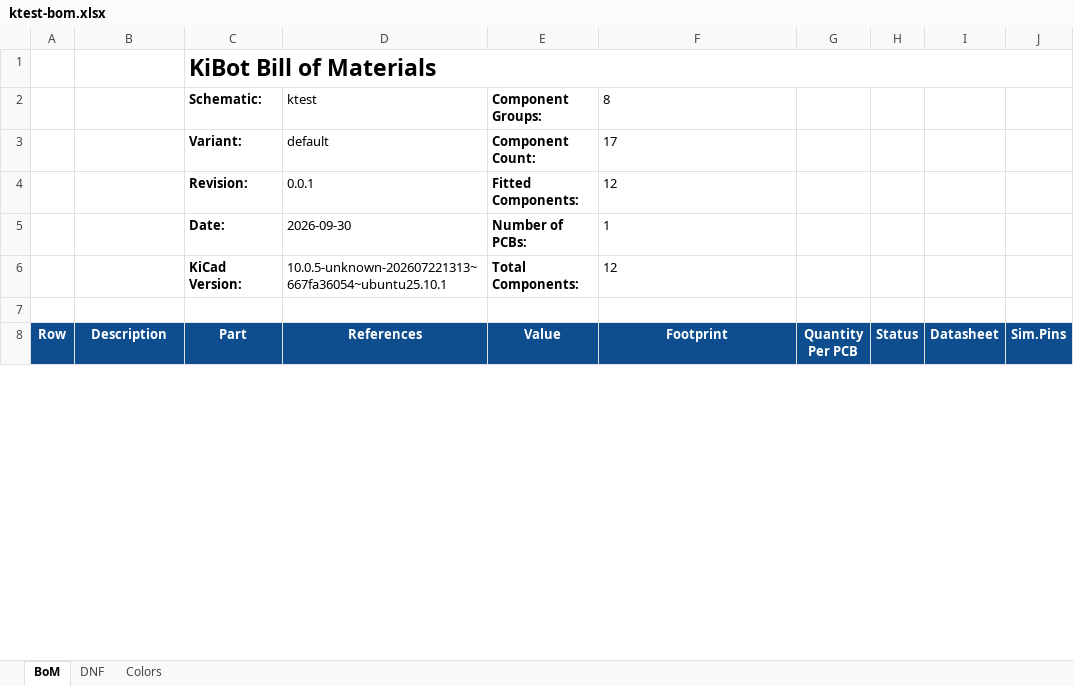
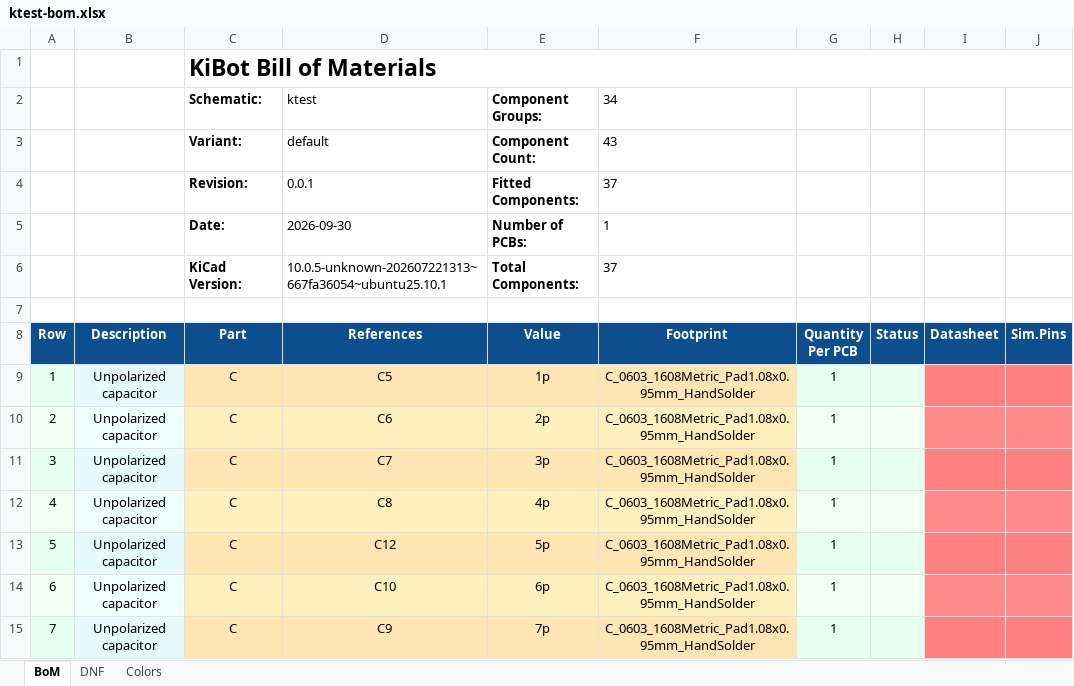
Before and after one commit to FLRHW/ktest, an Excel workbook: output/bom/ktest-bom.xlsx, sheet BoM, drawn as a sheet; only a part is shown; values as stored, in another font and other column widths than the file's, no borders; charts and pictures not drawn; the diff covers the shown part only; the diff names each change by its address in the sheet, - before the commit and + after, or states it on an @@ line.

```diff
--- a/output/bom/ktest-bom.xlsx (sheet BoM)
+++ b/output/bom/ktest-bom.xlsx (sheet BoM)
-F2 (Footprint): 8
+F2 (Footprint): 34
-F3 (Footprint): 17
+F3 (Footprint): 43
-F4 (Footprint): 12
+F4 (Footprint): 37
-F6 (Footprint): 12
+F6 (Footprint): 37
+row 9: 1 | Unpolarized capacitor | C | C5 | 1p | C_0603_1608Metric_Pad1.08x0.95mm_HandSolder | 1
+row 10: 2 | Unpolarized capacitor | C | C6 | 2p | C_0603_1608Metric_Pad1.08x0.95mm_HandSolder | 1
+row 11: 3 | Unpolarized capacitor | C | C7 | 3p | C_0603_1608Metric_Pad1.08x0.95mm_HandSolder | 1
+row 12: 4 | Unpolarized capacitor | C | C8 | 4p | C_0603_1608Metric_Pad1.08x0.95mm_HandSolder | 1
+row 13: 5 | Unpolarized capacitor | C | C12 | 5p | C_0603_1608Metric_Pad1.08x0.95mm_HandSolder | 1
+row 14: 6 | Unpolarized capacitor | C | C10 | 6p | C_0603_1608Metric_Pad1.08x0.95mm_HandSolder | 1
+row 15: 7 | Unpolarized capacitor | C | C9 | 7p | C_0603_1608Metric_Pad1.08x0.95mm_HandSolder | 1
```
Also changed, not shown: 19 added rows, 2 edited cells and row numbers in column A elsewhere in this sheet, sheet DNF, 34 other files.
